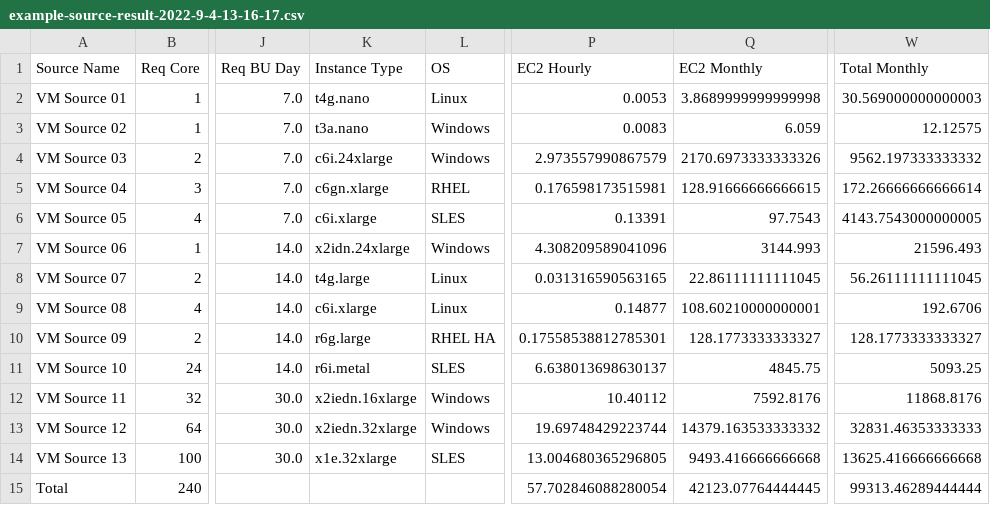
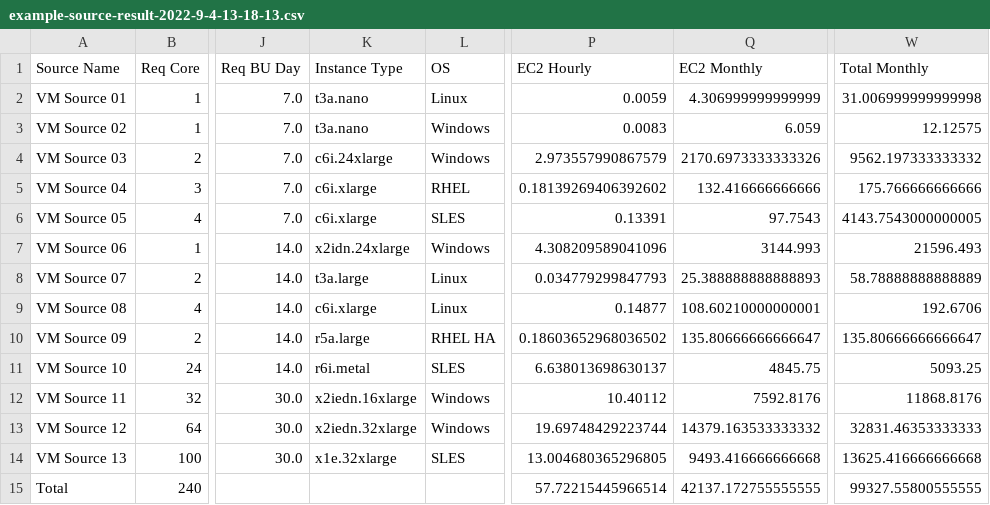
Before and after one commit to WarotAsawa/ec2-converter, a CSV file: example-source-result-2022-9-4-13-18-13.csv (was example-source-result-2022-9-4-13-16-17.csv), drawn as a sheet; only a part is shown, gaps mark what is left out; the diff names each change by its address in the sheet, - before the commit and + after, or states it on an @@ line.

```diff
--- a/example-source-result-2022-9-4-13-16-17.csv
+++ b/example-source-result-2022-9-4-13-18-13.csv
-K2 (Instance Type): t4g.nano
+K2 (Instance Type): t3a.nano
-P2 (EC2 Hourly): 0.0053
+P2 (EC2 Hourly): 0.0059
-Q2 (EC2 Monthly): 3.8689999999999998
+Q2 (EC2 Monthly): 4.306999999999999
-W2 (Total Monthly): 30.569000000000003
+W2 (Total Monthly): 31.006999999999998
-K5 (Instance Type): c6gn.xlarge
+K5 (Instance Type): c6i.xlarge
-P5 (EC2 Hourly): 0.176598173515981
+P5 (EC2 Hourly): 0.18139269406392602
-Q5 (EC2 Monthly): 128.91666666666615
+Q5 (EC2 Monthly): 132.416666666666
-W5 (Total Monthly): 172.26666666666614
+W5 (Total Monthly): 175.766666666666
-K8 (Instance Type): t4g.large
+K8 (Instance Type): t3a.large
-P8 (EC2 Hourly): 0.031316590563165
+P8 (EC2 Hourly): 0.034779299847793
-Q8 (EC2 Monthly): 22.86111111111045
+Q8 (EC2 Monthly): 25.388888888888893
-W8 (Total Monthly): 56.26111111111045
+W8 (Total Monthly): 58.78888888888889
-K10 (Instance Type): r6g.large
+K10 (Instance Type): r5a.large
-P10 (EC2 Hourly): 0.17558538812785301
+P10 (EC2 Hourly): 0.18603652968036502
-Q10 (EC2 Monthly): 128.1773333333327
+Q10 (EC2 Monthly): 135.80666666666647
-W10 (Total Monthly): 128.1773333333327
+W10 (Total Monthly): 135.80666666666647
-P15 (EC2 Hourly): 57.702846088280054
+P15 (EC2 Hourly): 57.72215445966514
-Q15 (EC2 Monthly): 42123.07764444445
+Q15 (EC2 Monthly): 42137.172755555555
-W15 (Total Monthly): 99313.46289444444
+W15 (Total Monthly): 99327.55800555555
```
Also changed, not shown: 2 other files.
